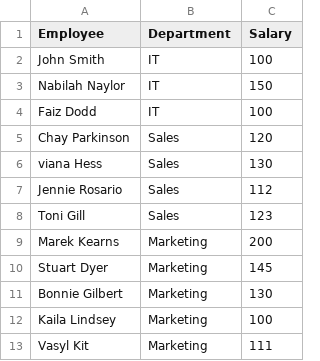
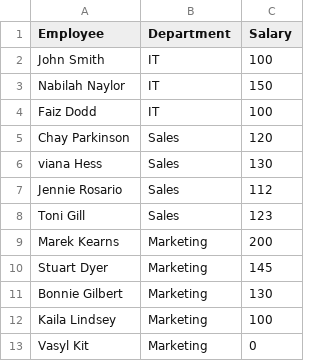
Before and after one commit to AndriyShymoniak/TestTaskEmployee, a CSV file: src/main/resources/data.csv, drawn as a sheet.

```diff
--- a/src/main/resources/data.csv
+++ b/src/main/resources/data.csv
@@ -12,2 +12,2 @@ Bonnie Gilbert;Marketing;130
 Kaila Lindsey;Marketing;100
-Vasyl Kit;Marketing;111
+Vasyl Kit;Marketing;0
```
Also changed, not shown: 15 other files.
